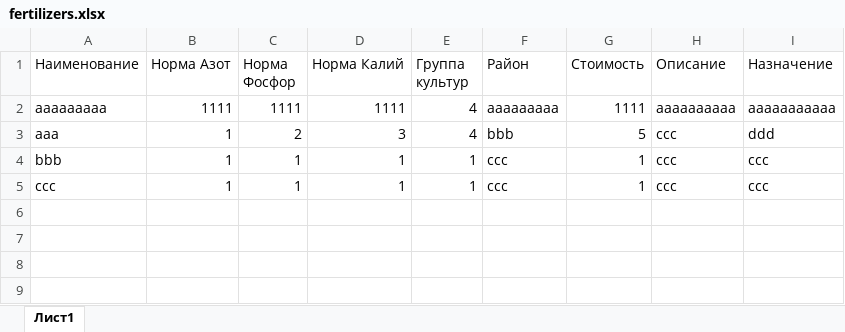
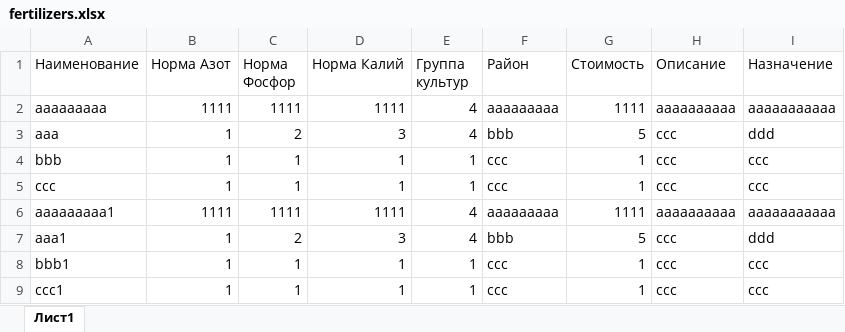
Before and after one commit to Alekseyter/Task-1, an Excel workbook: public/excel/import/fertilizers.xlsx, sheet Лист1, drawn as a sheet; values as stored, in another font and other column widths than the file's, no borders; the diff names each change by its address in the sheet, - before the commit and + after, or states it on an @@ line.

```diff
--- a/public/excel/import/fertilizers.xlsx (sheet Лист1)
+++ b/public/excel/import/fertilizers.xlsx (sheet Лист1)
+row 6: aaaaaaaaa1 | 1111 | 1111 | 1111 | 4 | aaaaaaaaa | 1111 | aaaaaaaaaa | aaaaaaaaaaa
+row 7: aaa1 | 1 | 2 | 3 | 4 | bbb | 5 | ccc | ddd
+row 8: bbb1 | 1 | 1 | 1 | 1 | ccc | 1 | ccc | ccc
+row 9: ccc1 | 1 | 1 | 1 | 1 | ccc | 1 | ccc | ccc
```
Also changed, not shown: 4 other files.
